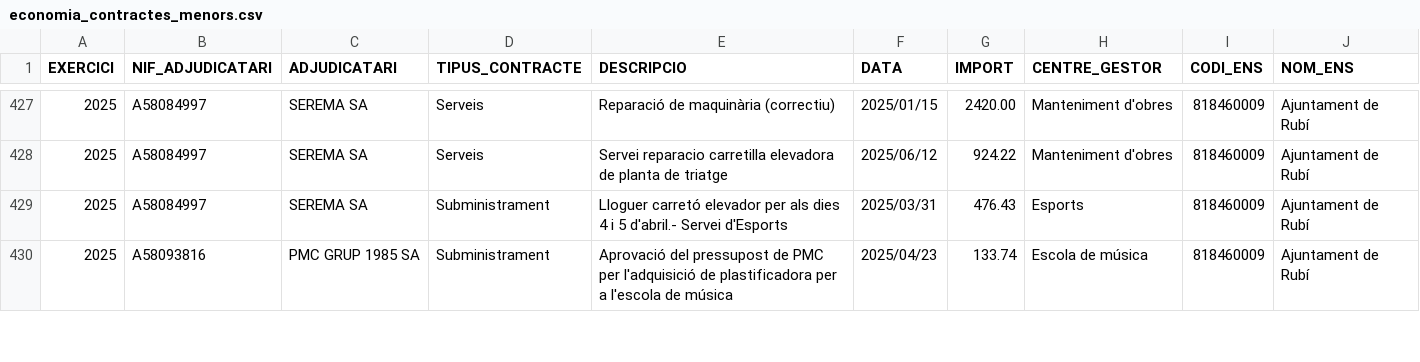
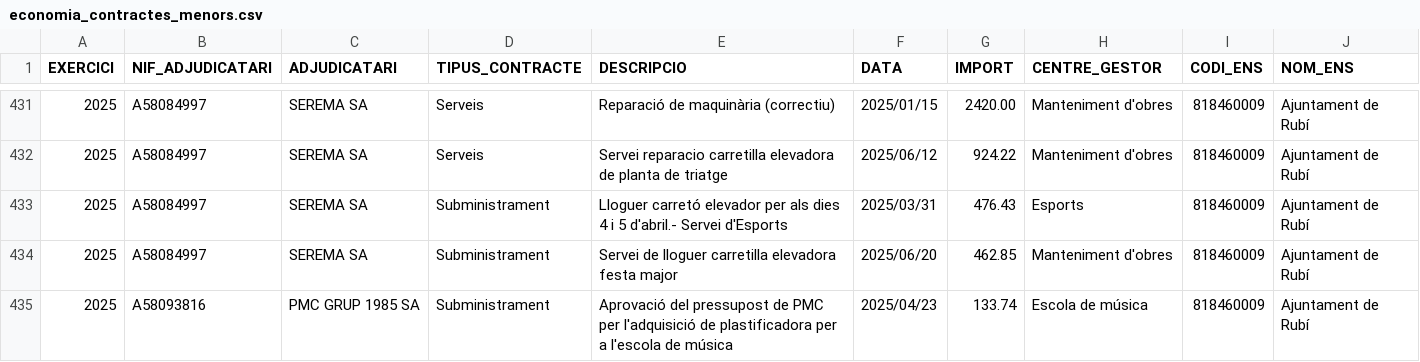
Before and after one commit to ajrubi/opendata, a CSV file: datasets/csv/economia_contractes_menors.csv, drawn as a sheet; only a part is shown, gaps mark what is left out; the diff covers the shown part only.

```diff
--- a/datasets/csv/economia_contractes_menors.csv
+++ b/datasets/csv/economia_contractes_menors.csv
@@ -429,2 +433,3 @@ EXERCICI,"NIF_ADJUDICATARI","ADJUDICATARI","TIPUS_CONTRACTE","DESCRIPCIO",DATA,I
 "2025","A58084997","SEREMA SA","Subministrament","Lloguer carretó elevador per als dies 4 i 5 d'abril.- Servei d'Esports","2025/03/31","476.43","Esports","818460009","Ajuntament de Rubí"
+"2025","A58084997","SEREMA SA","Subministrament","Servei de lloguer carretilla elevadora festa major","2025/06/20","462.85","Manteniment  d'obres","818460009","Ajuntament de Rubí"
 "2025","A58093816","PMC GRUP 1985 SA","Subministrament","Aprovació del pressupost de PMC per l'adquisició de plastificadora per a l'escola de música","2025/04/23","133.74","Escola de música","818460009","Ajuntament de Rubí"
```
Also changed, not shown: 15 added rows elsewhere in this file, datasets/csv/economia_pressupost_ingressos.csv, datasets/csv/economia_subvencions_concedides.csv, 15 other files.
